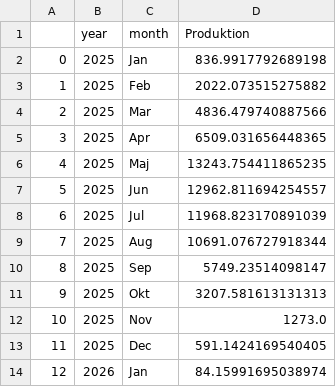
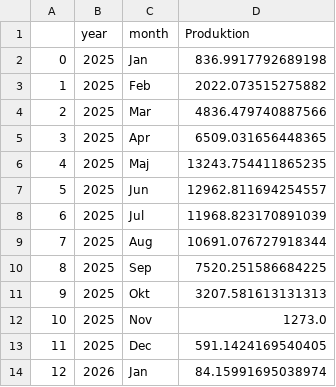
Before and after one commit to ebbekyhl/UEF-PV-Production, a CSV file: data/PV_monthly_production_full_period.csv, drawn as a sheet.

```diff
--- a/data/PV_monthly_production_full_period.csv
+++ b/data/PV_monthly_production_full_period.csv
@@ -9,3 +9,3 @@
 7,2025,Aug,10691.076727918344
-8,2025,Sep,5749.23514098147
+8,2025,Sep,7520.251586684225
 9,2025,Okt,3207.581613131313
```
Also changed, not shown: 7 other files.
